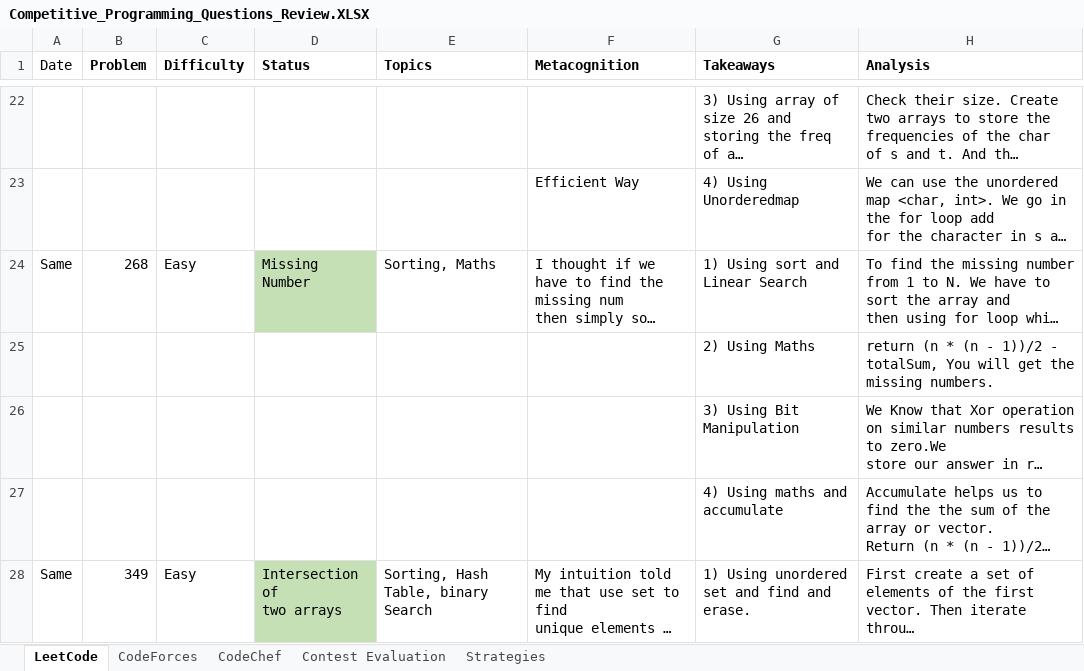
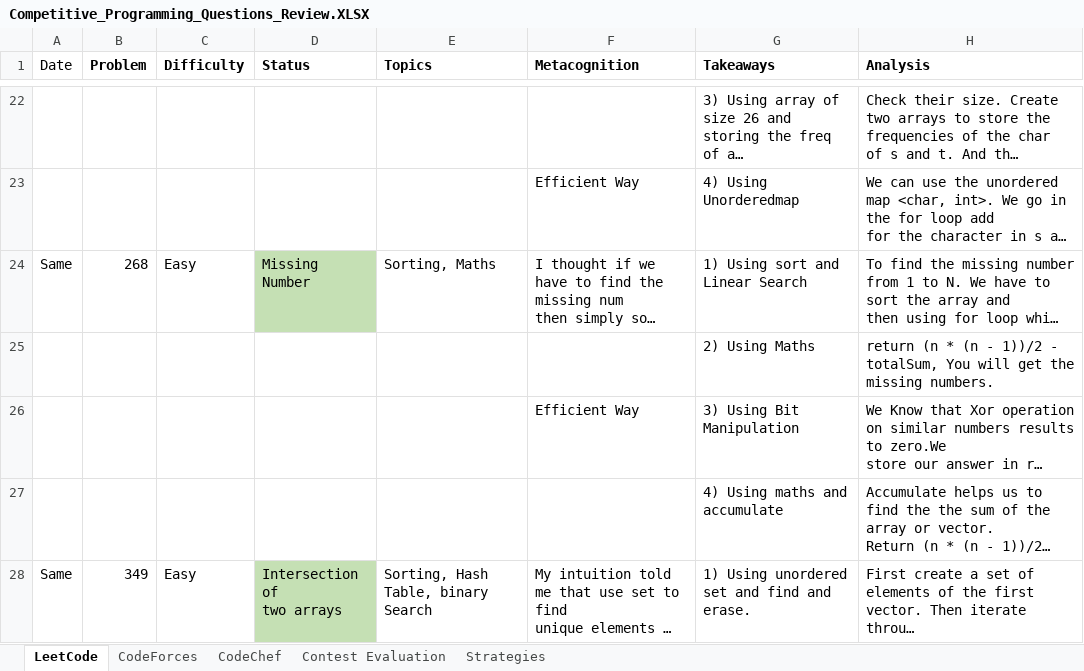
Before and after one commit to AdityaPatil-AP/Competitive-Programming, an Excel workbook: Learning/Competitive_Programming_Questions_Review.XLSX, sheet LeetCode, drawn as a sheet; only a part is shown, gaps mark what is left out; long unchanged cells end in …; values as stored, in another font and other column widths than the file's, no borders; the diff covers the shown part only; the diff names each change by its address in the sheet, - before the commit and + after, or states it on an @@ line.

Commit message:
change2

```diff
--- a/Learning/Competitive_Programming_Questions_Review.XLSX (sheet LeetCode)
+++ b/Learning/Competitive_Programming_Questions_Review.XLSX (sheet LeetCode)
-F26 (Metacognition): (empty)
+F26 (Metacognition): Efficient Way
```
Also changed, not shown: 7 added rows, 1 edited cell and cell formats elsewhere in this sheet.
